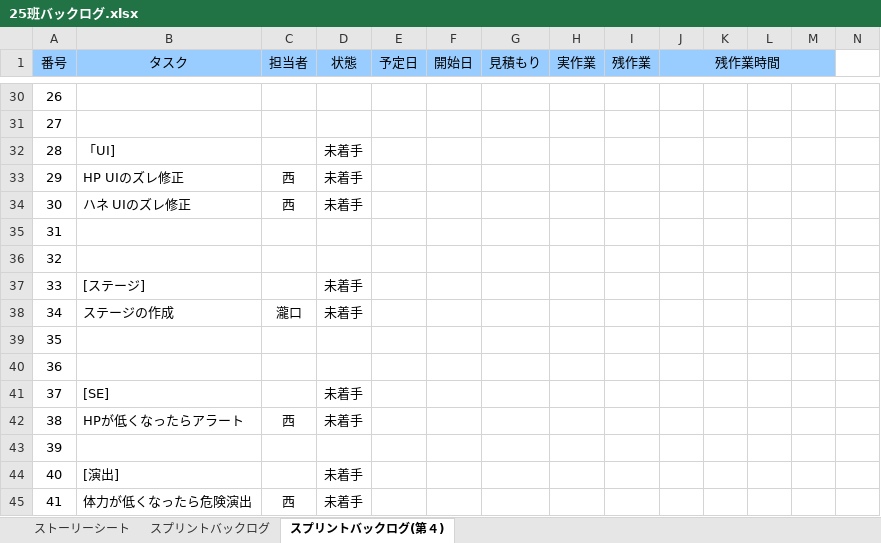
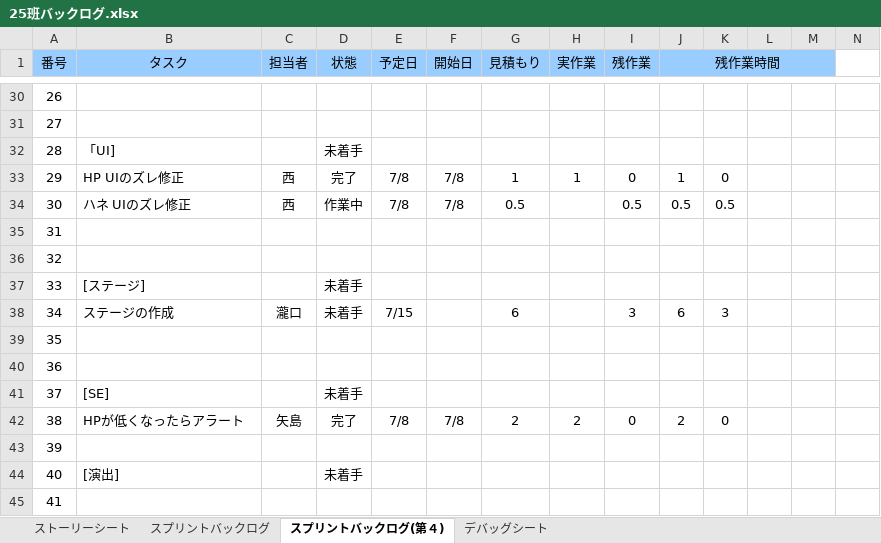
Before and after one commit to HxTenshi/TGS25, an Excel workbook: 瀧口フォルダ/25班バックログ.xlsx, sheet スプリントバックログ(第４), drawn as a sheet; only a part is shown, gaps mark what is left out; values as stored, in another font and other column widths than the file's, no borders; charts and pictures and conditional formats not drawn; the diff covers the shown part only; the diff names each change by its address in the sheet, - before the commit and + after, or states it on an @@ line.

```diff
--- a/瀧口フォルダ/25班バックログ.xlsx (sheet スプリントバックログ(第４))
+++ b/瀧口フォルダ/25班バックログ.xlsx (sheet スプリントバックログ(第４))
+sheet tab: デバッグシート
-D33 (状態): 未着手
+D33 (状態): 完了
-E33:E34 (予定日): (empty)
+E33:E34 (予定日): 7/8
-F33:F34 (開始日): (empty)
+F33:F34 (開始日): 7/8
-G33 (見積もり): (empty)
+G33 (見積もり): 1
-H33 (実作業): (empty)
+H33 (実作業): 1
-I33 (残作業): (empty)
+I33 (残作業): 0
-J33 (残作業時間): (empty)
+J33 (残作業時間): 1
-K33: (empty)
+K33: 0
-D34 (状態): 未着手
+D34 (状態): 作業中
-G34 (見積もり): (empty)
+G34 (見積もり): 0.5
-I34 (残作業): (empty)
+I34 (残作業): 0.5
-J34 (残作業時間): (empty)
+J34 (残作業時間): 0.5
-K34: (empty)
+K34: 0.5
-E38 (予定日): (empty)
+E38 (予定日): 7/15
-G38 (見積もり): (empty)
+G38 (見積もり): 6
-I38 (残作業): (empty)
+I38 (残作業): 3
-J38 (残作業時間): (empty)
+J38 (残作業時間): 6
-K38: (empty)
+K38: 3
-C42 (担当者): 西
+C42 (担当者): 矢島
-D42 (状態): 未着手
+D42 (状態): 完了
-E42 (予定日): (empty)
+E42 (予定日): 7/8
-F42 (開始日): (empty)
+F42 (開始日): 7/8
-G42 (見積もり): (empty)
+G42 (見積もり): 2
-H42 (実作業): (empty)
+H42 (実作業): 2
-I42 (残作業): (empty)
+I42 (残作業): 0
-J42 (残作業時間): (empty)
+J42 (残作業時間): 2
-K42: (empty)
+K42: 0
-B45 (タスク): 体力が低くなったら危険演出
+B45 (タスク): (empty)
-C45 (担当者): 西
+C45 (担当者): (empty)
-D45 (状態): 未着手
+D45 (状態): (empty)
```
Also changed, not shown: 2 added rows, 2 removed rows and 92 edited cells elsewhere in this sheet, formulas that keep their value, charts or pictures.
